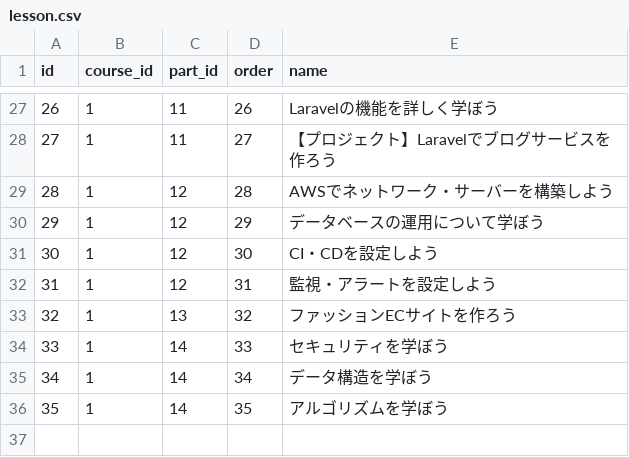
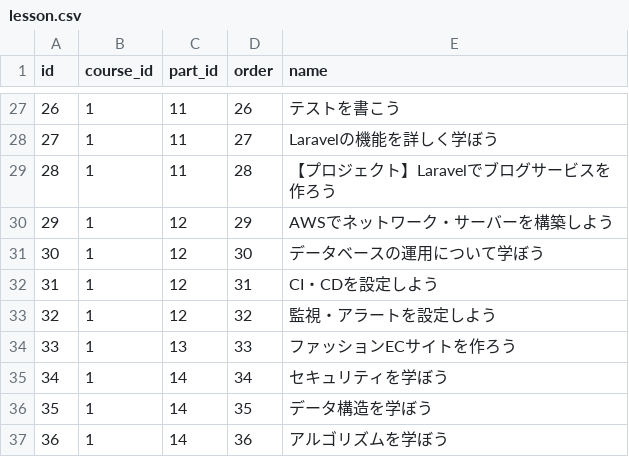
Before and after one commit to dokugaku-engineer/dokugaku-engineer, a CSV file: api/storage/app/public/lecture/lesson.csv, drawn as a sheet; only a part is shown, gaps mark what is left out; the diff covers the shown part only.

```diff
--- a/api/storage/app/public/lecture/lesson.csv
+++ b/api/storage/app/public/lecture/lesson.csv
@@ -27,10 +27,11 @@ id,course_id,part_id,order,name
-26,1,11,26,Laravelの機能を詳しく学ぼう
-27,1,11,27,【プロジェクト】Laravelでブログサービスを作ろう
-28,1,12,28,AWSでネットワーク・サーバーを構築しよう
-29,1,12,29,データベースの運用について学ぼう
-30,1,12,30,CI・CDを設定しよう
-31,1,12,31,監視・アラートを設定しよう
-32,1,13,32,ファッションECサイトを作ろう
-33,1,14,33,セキュリティを学ぼう
-34,1,14,34,データ構造を学ぼう
-35,1,14,35,アルゴリズムを学ぼう
+26,1,11,26,テストを書こう
+27,1,11,27,Laravelの機能を詳しく学ぼう
+28,1,11,28,【プロジェクト】Laravelでブログサービスを作ろう
+29,1,12,29,AWSでネットワーク・サーバーを構築しよう
+30,1,12,30,データベースの運用について学ぼう
+31,1,12,31,CI・CDを設定しよう
+32,1,12,32,監視・アラートを設定しよう
+33,1,13,33,ファッションECサイトを作ろう
+34,1,14,34,セキュリティを学ぼう
+35,1,14,35,データ構造を学ぼう
+36,1,14,36,アルゴリズムを学ぼう
```
Also changed, not shown: 32 edited cells elsewhere in this file, api/storage/app/public/lecture/lecture.csv.
